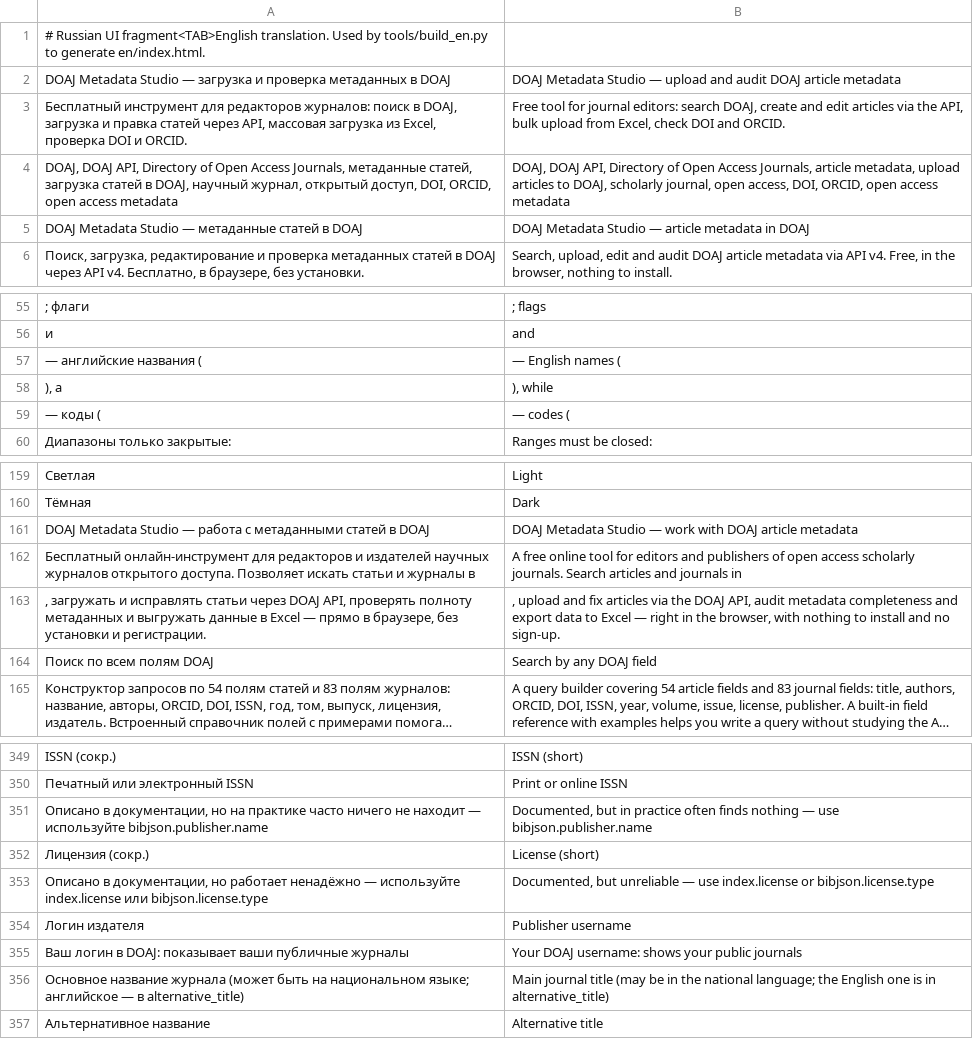
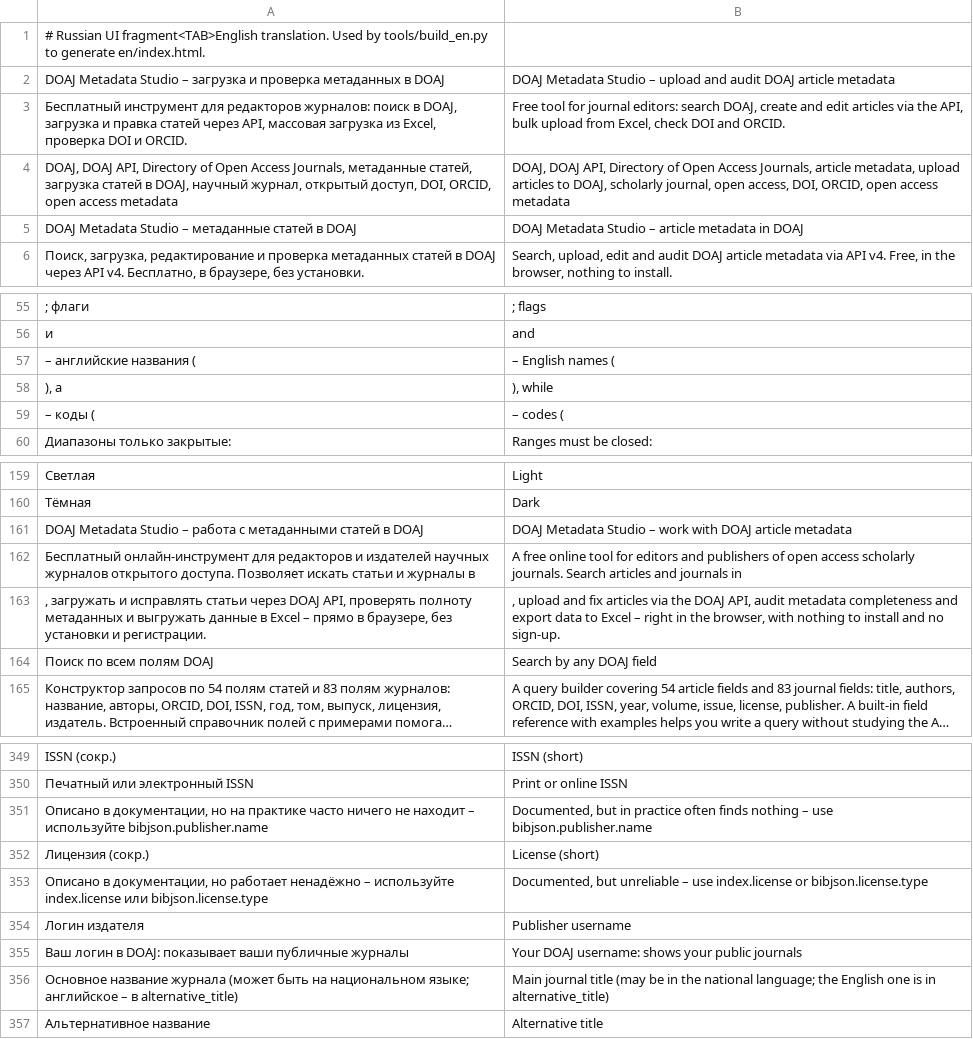
Before and after one commit to tsentavta/editorstudio, a TSV file: doaj/tools/en.tsv, drawn as a sheet; only a part is shown, gaps mark what is left out; long unchanged cells end in …; the diff covers the shown part only; the diff names each change by its address in the sheet, - before the commit and + after, or states it on an @@ line.

Commit message:
Unify EditorStudio styles and publication workflows

```diff
--- a/doaj/tools/en.tsv
+++ b/doaj/tools/en.tsv
-A2: …Metadata Studio — загрузка и…
+A2: …Metadata Studio – загрузка и…
-B2: …Metadata Studio — upload and…
+B2: …Metadata Studio – upload and…
-A5: …Metadata Studio — метаданные статей…
+A5: …Metadata Studio – метаданные статей…
-B5: …Metadata Studio — article metadata…
+B5: …Metadata Studio – article metadata…
-A57: — английские названия (
+A57: – английские названия (
-B57: — English names (
+B57: – English names (
-A59: — коды (
+A59: – коды (
-B59: — codes (
+B59: – codes (
-A161: …Metadata Studio — работа с…
+A161: …Metadata Studio – работа с…
-B161: …Metadata Studio — work with…
+B161: …Metadata Studio – work with…
-A163: …в Excel — прямо в…
+A163: …в Excel – прямо в…
-B163: …to Excel — right in…
+B163: …to Excel – right in…
-A351: …не находит — используйте bibjson.publisher.name
+A351: …не находит – используйте bibjson.publisher.name
-B351: …finds nothing — use bibjson.publisher.name
+B351: …finds nothing – use bibjson.publisher.name
-A353: …работает ненадёжно — используйте index.license…
+A353: …работает ненадёжно – используйте index.license…
-B353: …but unreliable — use index.license…
+B353: …but unreliable – use index.license…
-A356: …языке; английское — в alternative_title)
+A356: …языке; английское – в alternative_title)
```
Also changed, not shown: 2 added rows and 65 edited cells elsewhere in this file, 38 other files.
